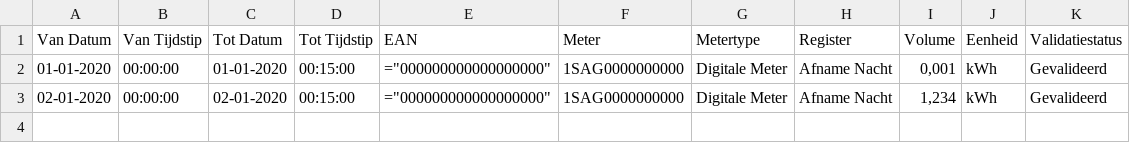
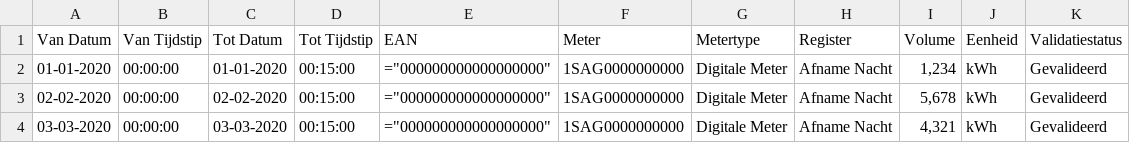
Before and after one commit to sdebruyn/inzight, a CSV file: assets/fluvius.csv, drawn as a sheet.

Commit message:
fix test data

```diff
--- a/assets/fluvius.csv
+++ b/assets/fluvius.csv
@@ -1,3 +1,4 @@
 Van Datum;Van Tijdstip;Tot Datum;Tot Tijdstip;EAN;Meter;Metertype;Register;Volume;Eenheid;Validatiestatus
-01-01-2020;00:00:00;01-01-2020;00:15:00;="000000000000000000";1SAG0000000000;Digitale Meter;Afname Nacht;0,001;kWh;Gevalideerd
-02-01-2020;00:00:00;02-01-2020;00:15:00;="000000000000000000";1SAG0000000000;Digitale Meter;Afname Nacht;1,234;kWh;Gevalideerd
+01-01-2020;00:00:00;01-01-2020;00:15:00;="000000000000000000";1SAG0000000000;Digitale Meter;Afname Nacht;1,234;kWh;Gevalideerd
+02-02-2020;00:00:00;02-02-2020;00:15:00;="000000000000000000";1SAG0000000000;Digitale Meter;Afname Nacht;5,678;kWh;Gevalideerd
+03-03-2020;00:00:00;03-03-2020;00:15:00;="000000000000000000";1SAG0000000000;Digitale Meter;Afname Nacht;4,321;kWh;Gevalideerd
```
